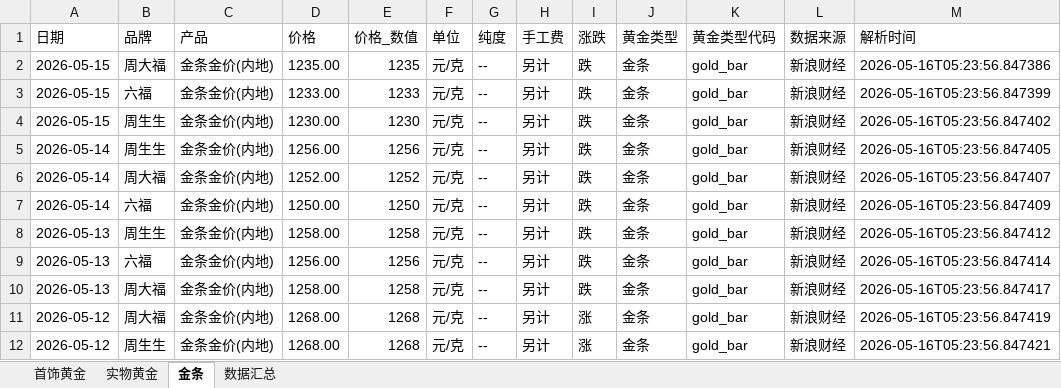
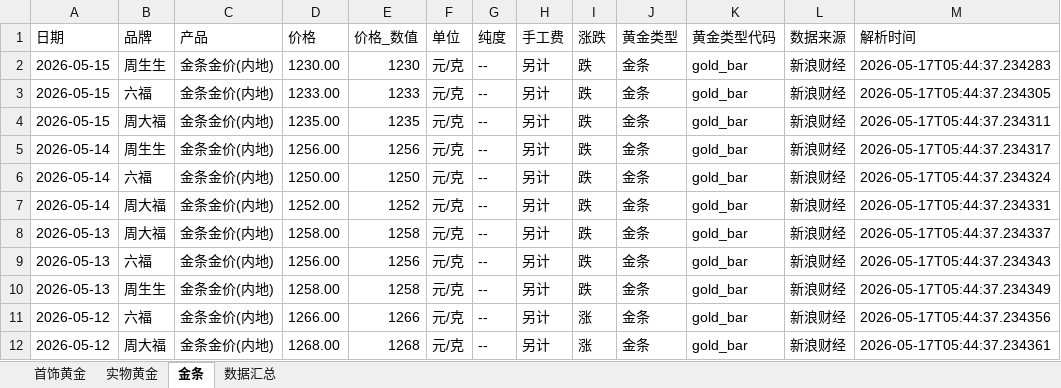
Before and after one commit to chengazhen/python-gold, an Excel workbook: combined_gold_data.xlsx, sheet 金条, drawn as a sheet; only a part is shown; values as stored, in another font and other column widths than the file's, no borders; the diff covers the shown part only; the diff names each change by its address in the sheet, - before the commit and + after, or states it on an @@ line.

```diff
--- a/combined_gold_data.xlsx (sheet 金条)
+++ b/combined_gold_data.xlsx (sheet 金条)
-B2 (品牌): 周大福
+B2 (品牌): 周生生
-D2 (价格): 1235.00
+D2 (价格): 1230.00
-E2 (价格_数值): 1235
+E2 (价格_数值): 1230
-M2 (解析时间): 2026-05-16T05:23:56.847386
+M2 (解析时间): 2026-05-17T05:44:37.234283
-M3 (解析时间): 2026-05-16T05:23:56.847399
+M3 (解析时间): 2026-05-17T05:44:37.234305
-B4 (品牌): 周生生
+B4 (品牌): 周大福
-D4 (价格): 1230.00
+D4 (价格): 1235.00
-E4 (价格_数值): 1230
+E4 (价格_数值): 1235
-M4 (解析时间): 2026-05-16T05:23:56.847402
+M4 (解析时间): 2026-05-17T05:44:37.234311
-M5 (解析时间): 2026-05-16T05:23:56.847405
+M5 (解析时间): 2026-05-17T05:44:37.234317
-B6 (品牌): 周大福
+B6 (品牌): 六福
-D6 (价格): 1252.00
+D6 (价格): 1250.00
-E6 (价格_数值): 1252
+E6 (价格_数值): 1250
-M6 (解析时间): 2026-05-16T05:23:56.847407
+M6 (解析时间): 2026-05-17T05:44:37.234324
-B7 (品牌): 六福
+B7 (品牌): 周大福
-D7 (价格): 1250.00
+D7 (价格): 1252.00
-E7 (价格_数值): 1250
+E7 (价格_数值): 1252
-M7 (解析时间): 2026-05-16T05:23:56.847409
+M7 (解析时间): 2026-05-17T05:44:37.234331
-B8 (品牌): 周生生
+B8 (品牌): 周大福
-M8 (解析时间): 2026-05-16T05:23:56.847412
+M8 (解析时间): 2026-05-17T05:44:37.234337
-M9 (解析时间): 2026-05-16T05:23:56.847414
+M9 (解析时间): 2026-05-17T05:44:37.234343
-B10 (品牌): 周大福
+B10 (品牌): 周生生
-M10 (解析时间): 2026-05-16T05:23:56.847417
+M10 (解析时间): 2026-05-17T05:44:37.234349
-B11 (品牌): 周大福
+B11 (品牌): 六福
-D11 (价格): 1268.00
+D11 (价格): 1266.00
-E11 (价格_数值): 1268
+E11 (价格_数值): 1266
-M11 (解析时间): 2026-05-16T05:23:56.847419
+M11 (解析时间): 2026-05-17T05:44:37.234356
-B12 (品牌): 周生生
+B12 (品牌): 周大福
-M12 (解析时间): 2026-05-16T05:23:56.847421
+M12 (解析时间): 2026-05-17T05:44:37.234361
```
Also changed, not shown: 4 added rows, 4 removed rows and 73 edited cells elsewhere in this sheet, sheet 实物黄金, sheet 首饰黄金, sheet 数据汇总, gold_bar_latest.xlsx, jewelry_gold_latest.xlsx, 11 other files.
